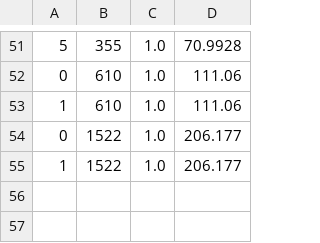
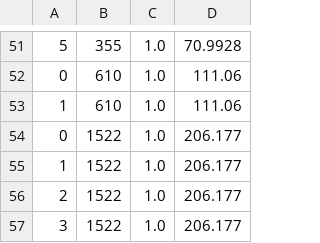
Before and after one commit to albertofermer/QLearningTorcs, a CSV file: QLearning-TORCS/file_name.csv, drawn as a sheet; only a part is shown, gaps mark what is left out.

```diff
--- a/QLearning-TORCS/file_name.csv
+++ b/QLearning-TORCS/file_name.csv
@@ -55 +55,3 @@
 1;1522;1.0;206.177
+2;1522;1.0;206.177
+3;1522;1.0;206.177
```
Also changed, not shown: 4 other files.
